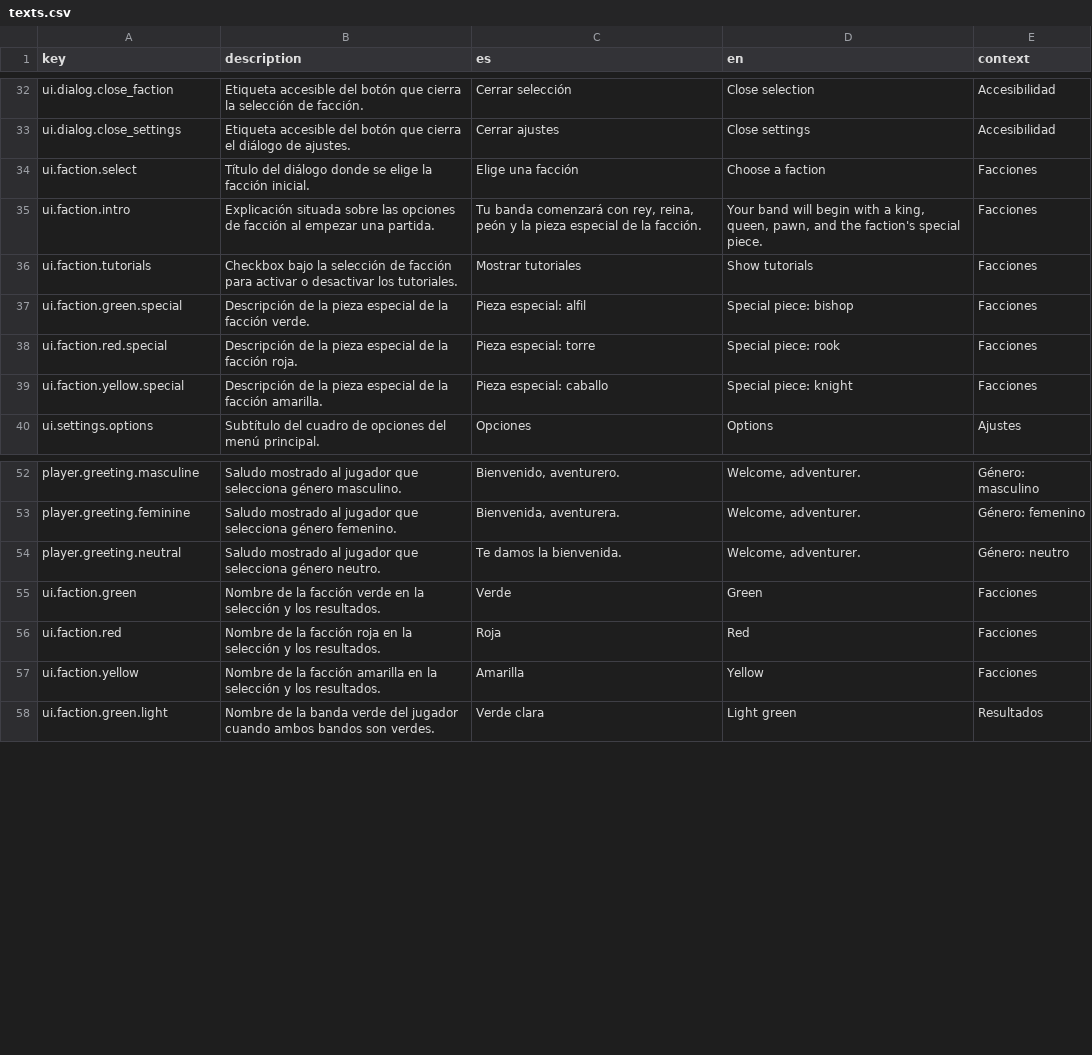
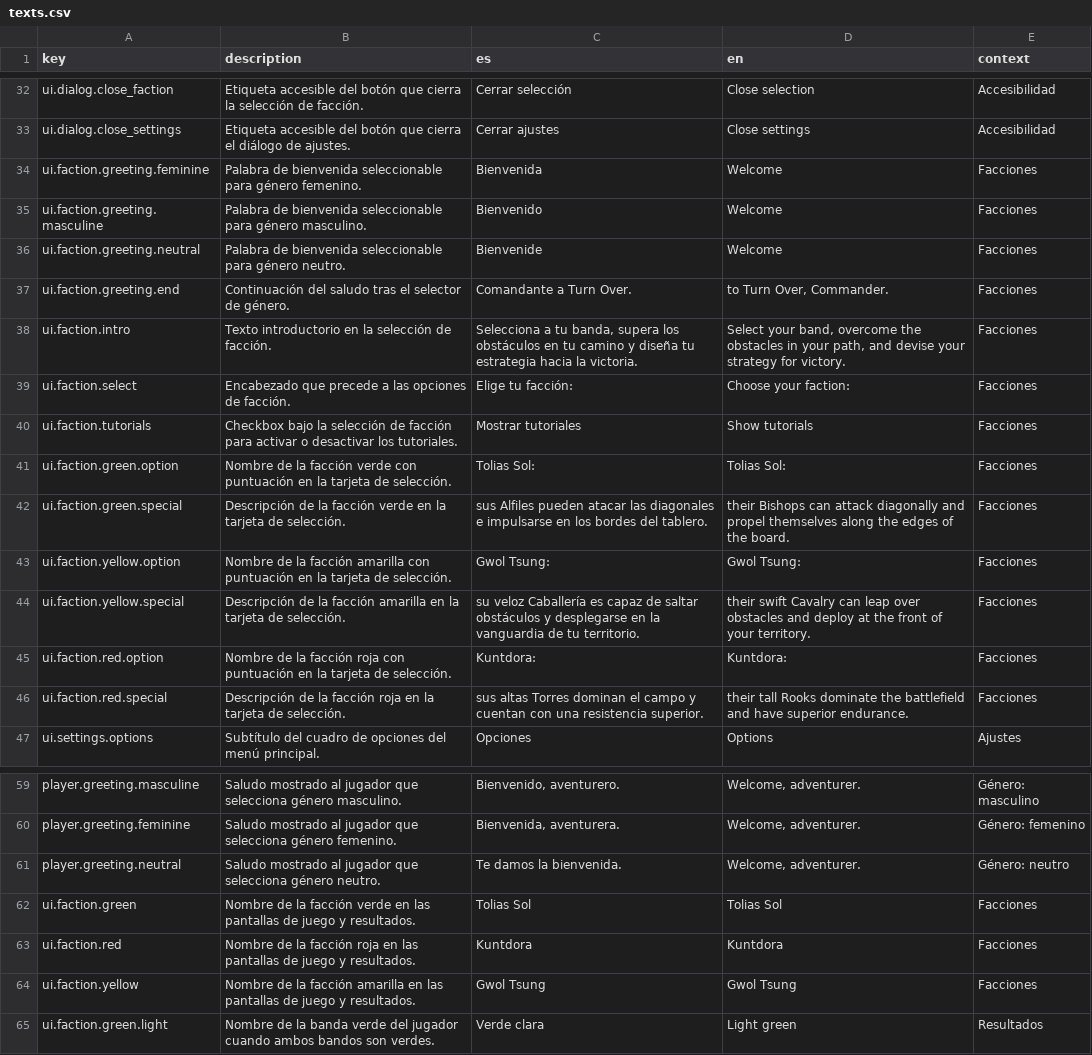
Before and after one commit to diegosdlc/Turn-Over, a CSV file: locales/texts.csv, drawn as a sheet; only a part is shown, gaps mark what is left out.

Commit message:
Apply requested faction selection copy and inline greeting variants

```diff
--- a/locales/texts.csv
+++ b/locales/texts.csv
@@ -33,8 +33,15 @@
 "ui.dialog.close_settings","Etiqueta accesible del botón que cierra el diálogo de ajustes.","Cerrar ajustes","Close settings","Accesibilidad"
-"ui.faction.select","Título del diálogo donde se elige la facción inicial.","Elige una facción","Choose a faction","Facciones"
-"ui.faction.intro","Explicación situada sobre las opciones de facción al empezar una partida.","Tu banda comenzará con rey, reina, peón y la pieza especial de la facción.","Your band will begin with a king, queen, pawn, and the faction's special piece.","Facciones"
+"ui.faction.greeting.feminine","Palabra de bienvenida seleccionable para género femenino.","Bienvenida","Welcome","Facciones"
+"ui.faction.greeting.masculine","Palabra de bienvenida seleccionable para género masculino.","Bienvenido","Welcome","Facciones"
+"ui.faction.greeting.neutral","Palabra de bienvenida seleccionable para género neutro.","Bienvenide","Welcome","Facciones"
+"ui.faction.greeting.end","Continuación del saludo tras el selector de género.","Comandante a Turn Over.","to Turn Over, Commander.","Facciones"
+"ui.faction.intro","Texto introductorio en la selección de facción.","Selecciona a tu banda, supera los obstáculos en tu camino y diseña tu estrategia hacia la victoria.","Select your band, overcome the obstacles in your path, and devise your strategy for victory.","Facciones"
+"ui.faction.select","Encabezado que precede a las opciones de facción.","Elige tu facción:","Choose your faction:","Facciones"
 "ui.faction.tutorials","Checkbox bajo la selección de facción para activar o desactivar los tutoriales.","Mostrar tutoriales","Show tutorials","Facciones"
-"ui.faction.green.special","Descripción de la pieza especial de la facción verde.","Pieza especial: alfil","Special piece: bishop","Facciones"
-"ui.faction.red.special","Descripción de la pieza especial de la facción roja.","Pieza especial: torre","Special piece: rook","Facciones"
-"ui.faction.yellow.special","Descripción de la pieza especial de la facción amarilla.","Pieza especial: caballo","Special piece: knight","Facciones"
+"ui.faction.green.option","Nombre de la facción verde con puntuación en la tarjeta de selección.","Tolias Sol:","Tolias Sol:","Facciones"
+"ui.faction.green.special","Descripción de la facción verde en la tarjeta de selección.","sus Alfiles pueden atacar las diagonales e impulsarse en los bordes del tablero.","their Bishops can attack diagonally and propel themselves along the edges of the board.","Facciones"
+"ui.faction.yellow.option","Nombre de la facción amarilla con puntuación en la tarjeta de selección.","Gwol Tsung:","Gwol Tsung:","Facciones"
+"ui.faction.yellow.special","Descripción de la facción amarilla en la tarjeta de selección.","su veloz Caballería es capaz de saltar obstáculos y desplegarse en la vanguardia de tu territorio.","their swift Cavalry can leap over obstacles and deploy at the front of your territory.","Facciones"
+"ui.faction.red.option","Nombre de la facción roja con puntuación en la tarjeta de selección.","Kuntdora:","Kuntdora:","Facciones"
+"ui.faction.red.special","Descripción de la facción roja en la tarjeta de selección.","sus altas Torres dominan el campo y cuentan con una resistencia superior.","their tall Rooks dominate the battlefield and have superior endurance.","Facciones"
 "ui.settings.options","Subtítulo del cuadro de opciones del menú principal.","Opciones","Options","Ajustes"
@@ -54,5 +61,5 @@
 "player.greeting.neutral","Saludo mostrado al jugador que selecciona género neutro.","Te damos la bienvenida.","Welcome, adventurer.","Género: neutro"
-"ui.faction.green","Nombre de la facción verde en la selección y los resultados.","Verde","Green","Facciones"
-"ui.faction.red","Nombre de la facción roja en la selección y los resultados.","Roja","Red","Facciones"
-"ui.faction.yellow","Nombre de la facción amarilla en la selección y los resultados.","Amarilla","Yellow","Facciones"
+"ui.faction.green","Nombre de la facción verde en las pantallas de juego y resultados.","Tolias Sol","Tolias Sol","Facciones"
+"ui.faction.red","Nombre de la facción roja en las pantallas de juego y resultados.","Kuntdora","Kuntdora","Facciones"
+"ui.faction.yellow","Nombre de la facción amarilla en las pantallas de juego y resultados.","Gwol Tsung","Gwol Tsung","Facciones"
 "ui.faction.green.light","Nombre de la banda verde del jugador cuando ambos bandos son verdes.","Verde clara","Light green","Resultados"
```
